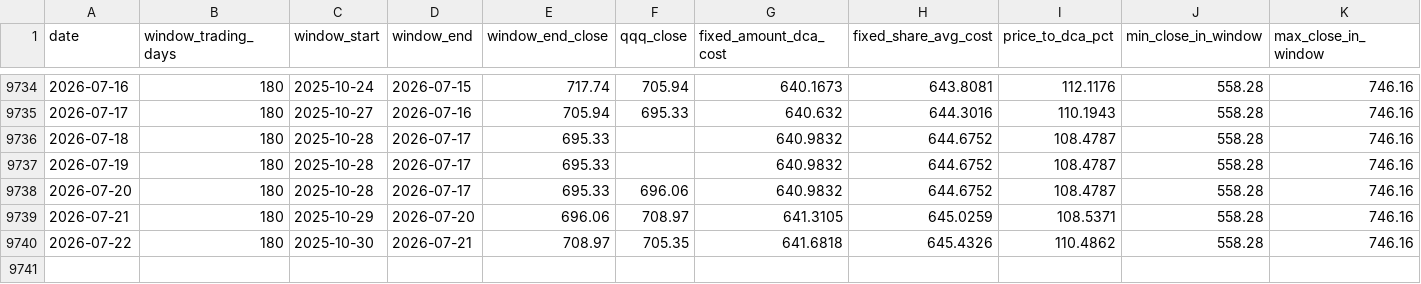
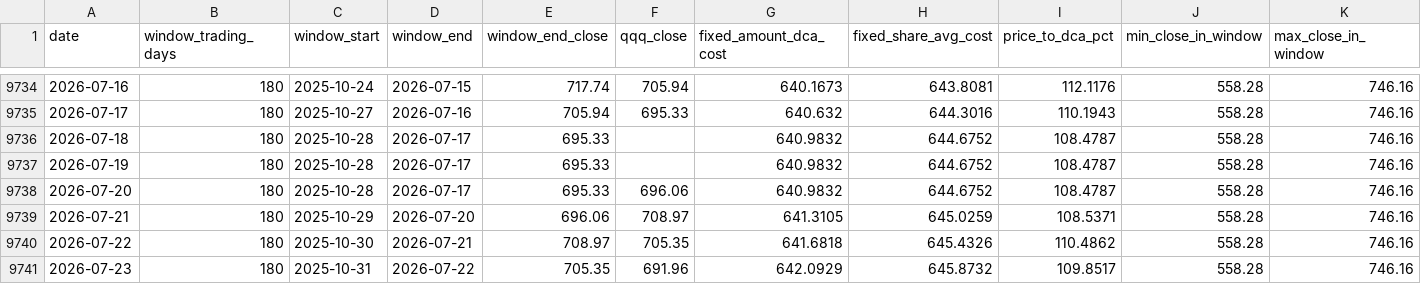
Before and after one commit to haiteng123456/qqq-dca-site, a CSV file: data/qqq_180d_dca.csv, drawn as a sheet; only a part is shown, gaps mark what is left out.

```diff
--- a/data/qqq_180d_dca.csv
+++ b/data/qqq_180d_dca.csv
@@ -9740 +9740,2 @@ date,window_trading_days,window_start,window_end,window_end_close,qqq_close,fixe
 2026-07-22,180,2025-10-30,2026-07-21,708.97,705.35,641.6818,645.4326,110.4862,558.28,746.16
+2026-07-23,180,2025-10-31,2026-07-22,705.35,691.96,642.0929,645.8732,109.8517,558.28,746.16
```
Also changed, not shown: data/qqq_prices.csv, public/data/qqq_180d_dca.csv, 2 other files.
